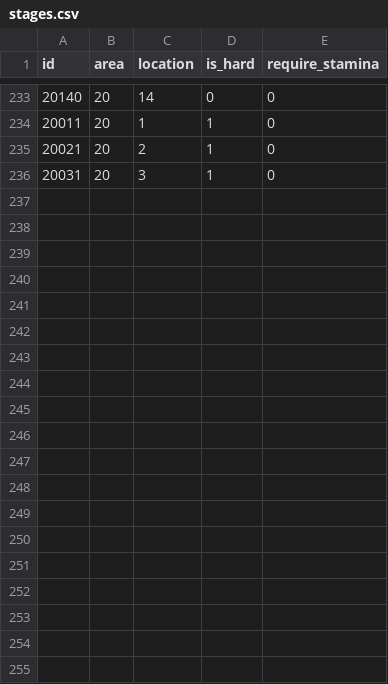
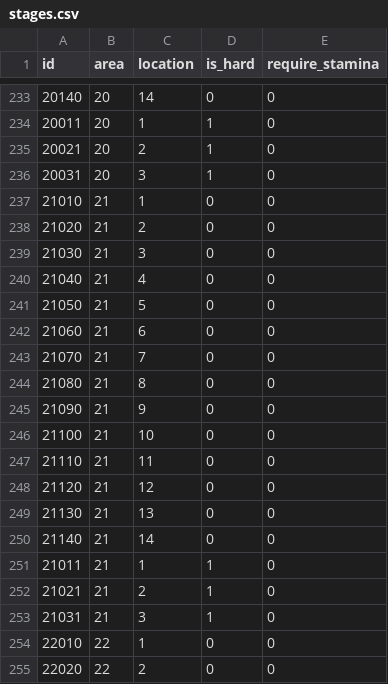
Before and after one commit to jyllsarta/priconeer-masterdata, a CSV file: seeds/stages.csv, drawn as a sheet; only a part is shown, gaps mark what is left out; the diff covers the shown part only; the diff names each change by its address in the sheet, - before the commit and + after, or states it on an @@ line.

```diff
--- a/seeds/stages.csv
+++ b/seeds/stages.csv
+row 237: 21010 | 21 | 1 | 0 | 0
+row 238: 21020 | 21 | 2 | 0 | 0
+row 239: 21030 | 21 | 3 | 0 | 0
+row 240: 21040 | 21 | 4 | 0 | 0
+row 241: 21050 | 21 | 5 | 0 | 0
+row 242: 21060 | 21 | 6 | 0 | 0
+row 243: 21070 | 21 | 7 | 0 | 0
+row 244: 21080 | 21 | 8 | 0 | 0
+row 245: 21090 | 21 | 9 | 0 | 0
+row 246: 21100 | 21 | 10 | 0 | 0
+row 247: 21110 | 21 | 11 | 0 | 0
+row 248: 21120 | 21 | 12 | 0 | 0
+row 249: 21130 | 21 | 13 | 0 | 0
+row 250: 21140 | 21 | 14 | 0 | 0
+row 251: 21011 | 21 | 1 | 1 | 0
+row 252: 21021 | 21 | 2 | 1 | 0
+row 253: 21031 | 21 | 3 | 1 | 0
+row 254: 22010 | 22 | 1 | 0 | 0
+row 255: 22020 | 22 | 2 | 0 | 0
```
Also changed, not shown: 15 added rows elsewhere in this file, seeds/forges.csv.
